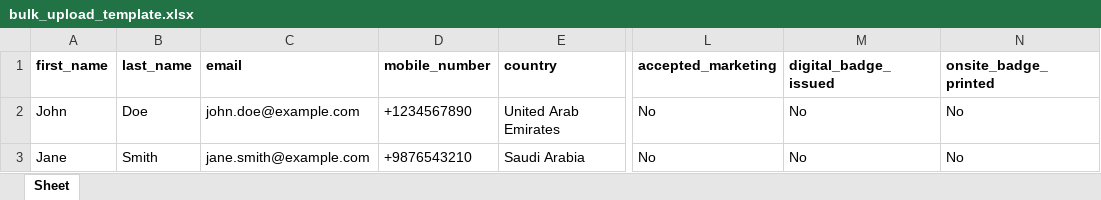
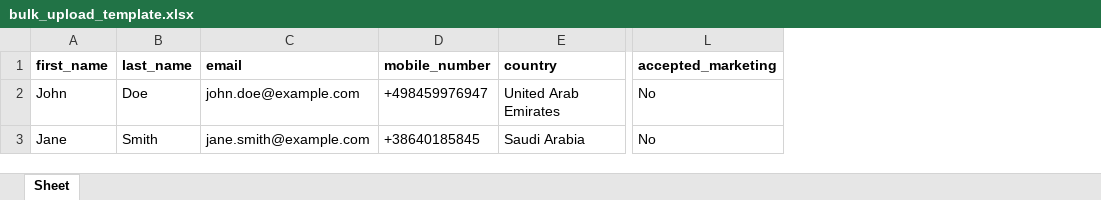
Before and after one commit to abhinand-collab/event_exhibitor2, an Excel workbook: exhibitor/static/sample/bulk_upload_template.xlsx, sheet Sheet, drawn as a sheet; only a part is shown, gaps mark what is left out; values as stored, in another font and other column widths than the file's, no borders; charts and pictures not drawn; the diff names each change by its address in the sheet, - before the commit and + after, or states it on an @@ line.

Commit message:
latest bug fixes, bulk upload in background process

```diff
--- a/exhibitor/static/sample/bulk_upload_template.xlsx (sheet Sheet)
+++ b/exhibitor/static/sample/bulk_upload_template.xlsx (sheet Sheet)
-column M (digital_badge_issued), rows 2-3: No | No
-column N (onsite_badge_printed), rows 2-3: No | No
-D2 (mobile_number): +1234567890
+D2 (mobile_number): +498459976947
-D3 (mobile_number): +9876543210
+D3 (mobile_number): +38640185845
```
Also changed, not shown: charts or pictures, 18 other files.
